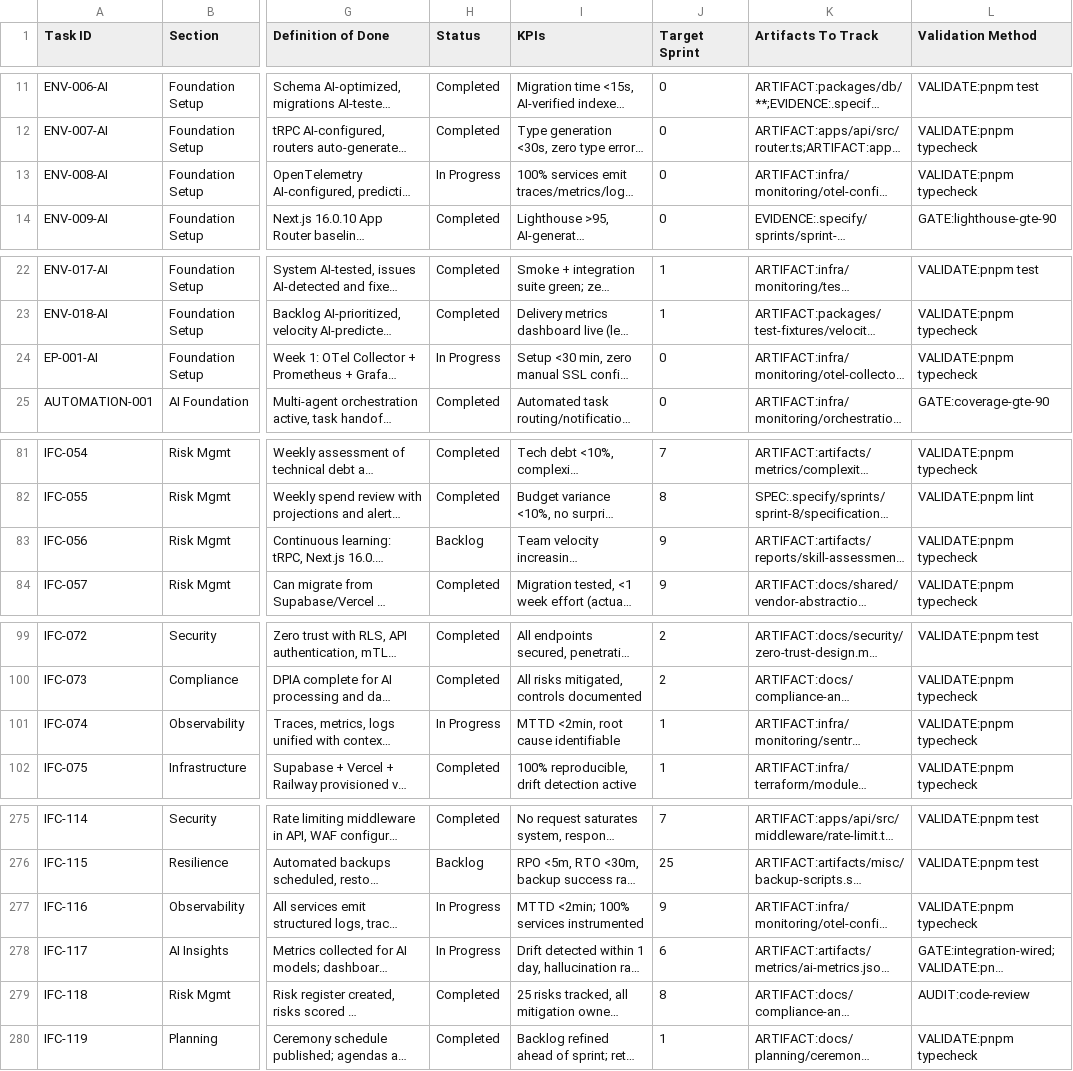
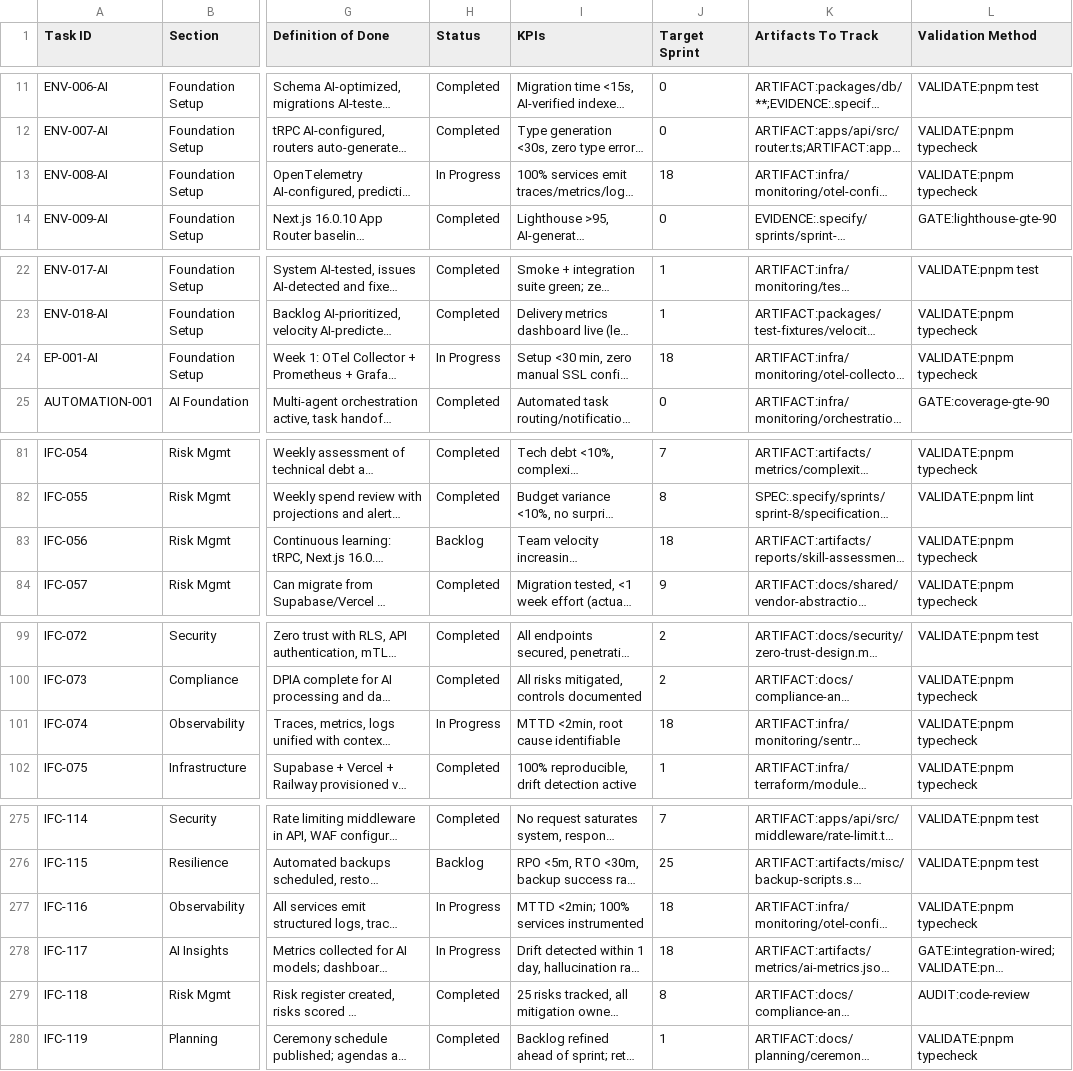
Before and after one commit to talyssonoliver/IntelliFlow-CRM, a CSV file: apps/project-tracker/docs/metrics/_global/Sprint_plan.csv, drawn as a sheet; only a part is shown, gaps mark what is left out; long unchanged cells end in …; the diff covers the shown part only; the diff names each change by its address in the sheet, - before the commit and + after, or states it on an @@ line.

```diff
--- a/apps/project-tracker/docs/metrics/_global/Sprint_plan.csv
+++ b/apps/project-tracker/docs/metrics/_global/Sprint_plan.csv
-J13 (Target Sprint): 0
+J13 (Target Sprint): 18
-J24 (Target Sprint): 0
+J24 (Target Sprint): 18
-J83 (Target Sprint): 9
+J83 (Target Sprint): 18
-J101 (Target Sprint): 1
+J101 (Target Sprint): 18
-J277 (Target Sprint): 9
+J277 (Target Sprint): 18
-J278 (Target Sprint): 6
+J278 (Target Sprint): 18
```
Also changed, not shown: 5 edited cells elsewhere in this file, apps/project-tracker/docs/metrics/_global/Sprint_plan_A.csv, apps/project-tracker/docs/metrics/_global/Sprint_plan_B.csv, 22 other files.
